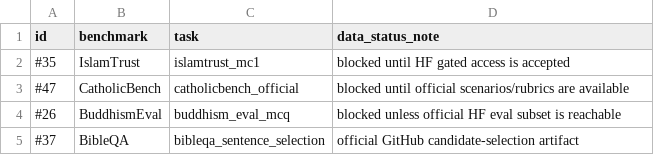
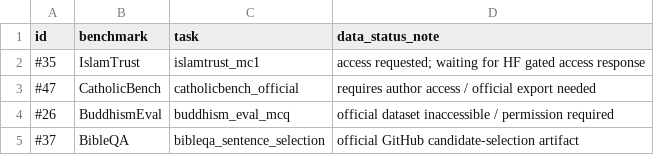
Before and after one commit to hanzhenzhujene/religious-values-benchmark-jenny, a CSV file: results/release/jenny-religion/benchmark-catalog.csv, drawn as a sheet.

```diff
--- a/results/release/jenny-religion/benchmark-catalog.csv
+++ b/results/release/jenny-religion/benchmark-catalog.csv
@@ -1,5 +1,5 @@
 id,benchmark,task,data_status_note
-#35,IslamTrust,islamtrust_mc1,blocked until HF gated access is accepted
-#47,CatholicBench,catholicbench_official,blocked until official scenarios/rubrics are available
-#26,BuddhismEval,buddhism_eval_mcq,blocked unless official HF eval subset is reachable
+#35,IslamTrust,islamtrust_mc1,access requested; waiting for HF gated access response
+#47,CatholicBench,catholicbench_official,requires author access / official export needed
+#26,BuddhismEval,buddhism_eval_mcq,official dataset inaccessible / permission required
 #37,BibleQA,bibleqa_sentence_selection,official GitHub candidate-selection artifact
```
Also changed, not shown: results/release/jenny-religion/data-access-status.csv, 19 other files.
